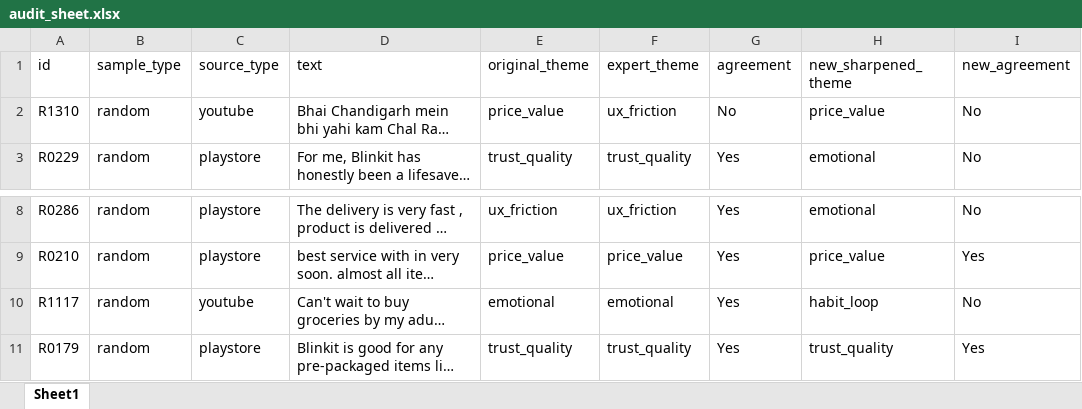
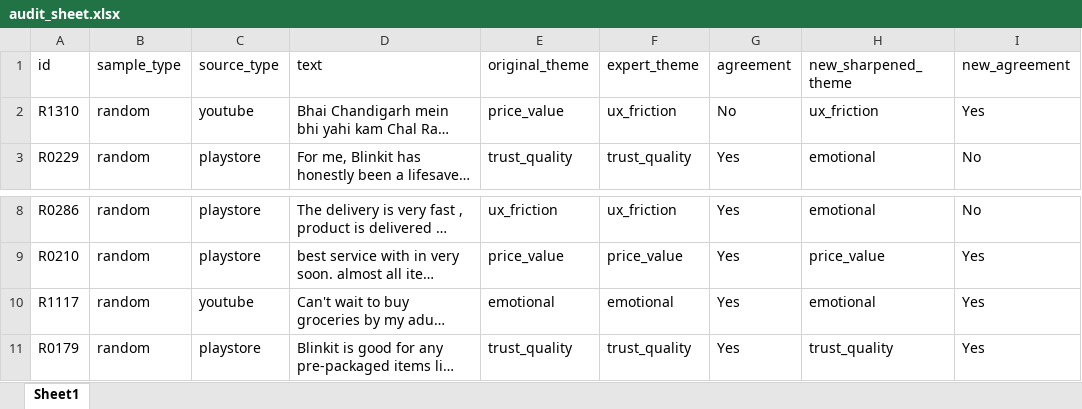
Before and after one commit to aanishasethi2028/Nextleap_GraduationProject_Blinkit, an Excel workbook: data/audit_sheet.xlsx, sheet Sheet1, drawn as a sheet; only a part is shown, gaps mark what is left out; long unchanged cells end in …; values as stored, in another font and other column widths than the file's, no borders; the diff covers the shown part only; the diff names each change by its address in the sheet, - before the commit and + after, or states it on an @@ line.

```diff
--- a/data/audit_sheet.xlsx (sheet Sheet1)
+++ b/data/audit_sheet.xlsx (sheet Sheet1)
-H2 (new_sharpened_theme): price_value
+H2 (new_sharpened_theme): ux_friction
-I2 (new_agreement): No
+I2 (new_agreement): Yes
-H10 (new_sharpened_theme): habit_loop
+H10 (new_sharpened_theme): emotional
-I10 (new_agreement): No
+I10 (new_agreement): Yes
```
Also changed, not shown: 27 edited cells elsewhere in this sheet, LENS_Interview_Kit.xlsx, data/Actual_Quick-Commerce Insights Survey.xlsx, 23 other files.
